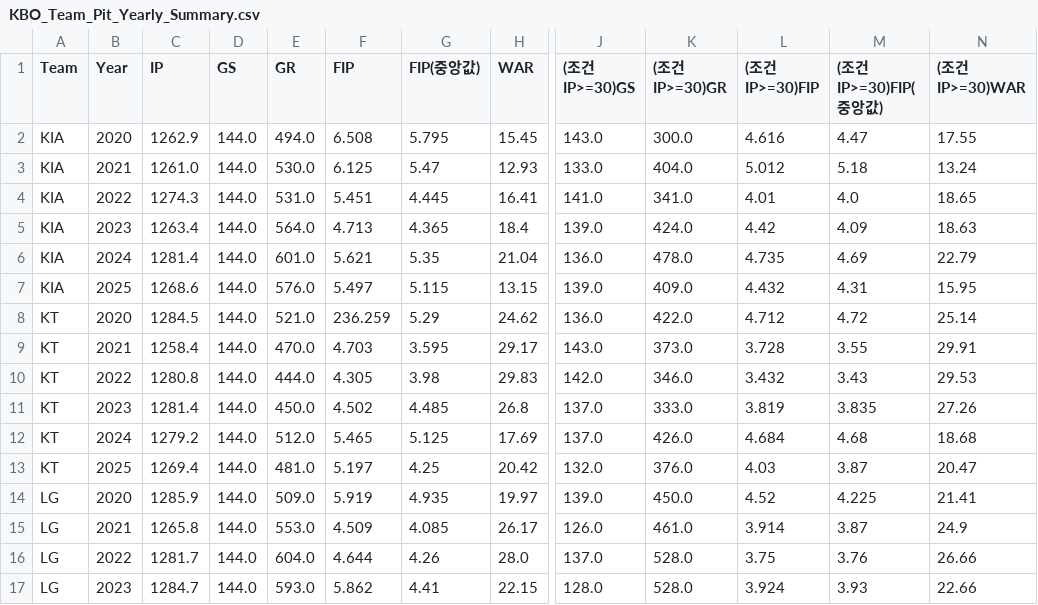
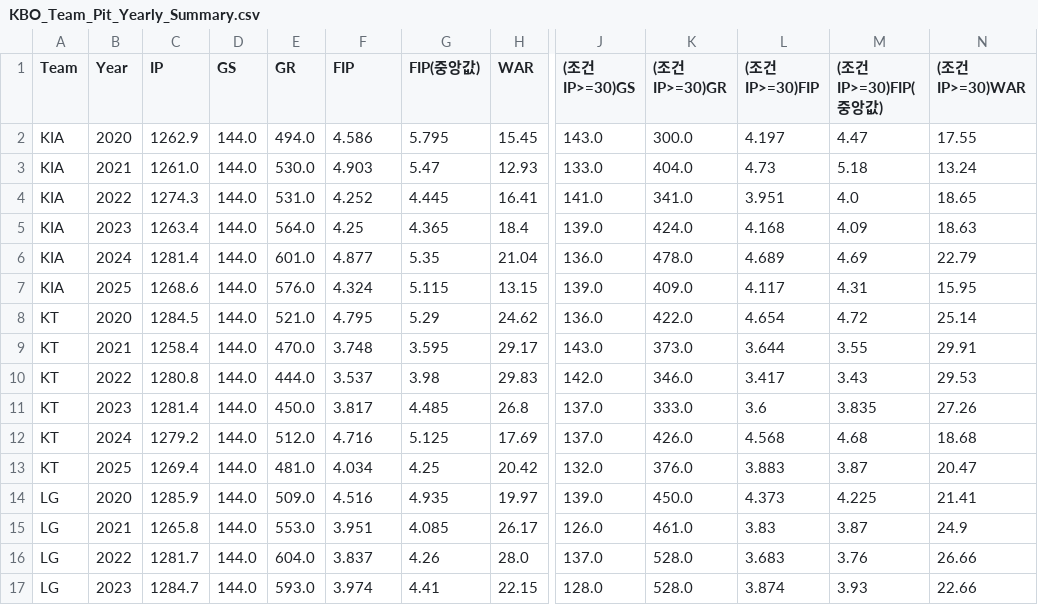
Before and after one commit to NP213/likelions_final_project, a CSV file: data/KBO_Team_Pit_Yearly_Summary.csv, drawn as a sheet; only a part is shown, gaps mark what is left out; the diff covers the shown part only; the diff names each change by its address in the sheet, - before the commit and + after, or states it on an @@ line.

Commit message:
Add files via upload

```diff
--- a/data/KBO_Team_Pit_Yearly_Summary.csv
+++ b/data/KBO_Team_Pit_Yearly_Summary.csv
-F2 (FIP): 6.508
+F2 (FIP): 4.586
-L2 ((조건 IP>=30)FIP): 4.616
+L2 ((조건 IP>=30)FIP): 4.197
-F3 (FIP): 6.125
+F3 (FIP): 4.903
-L3 ((조건 IP>=30)FIP): 5.012
+L3 ((조건 IP>=30)FIP): 4.73
-F4 (FIP): 5.451
+F4 (FIP): 4.252
-L4 ((조건 IP>=30)FIP): 4.01
+L4 ((조건 IP>=30)FIP): 3.951
-F5 (FIP): 4.713
+F5 (FIP): 4.25
-L5 ((조건 IP>=30)FIP): 4.42
+L5 ((조건 IP>=30)FIP): 4.168
-F6 (FIP): 5.621
+F6 (FIP): 4.877
-L6 ((조건 IP>=30)FIP): 4.735
+L6 ((조건 IP>=30)FIP): 4.689
-F7 (FIP): 5.497
+F7 (FIP): 4.324
-L7 ((조건 IP>=30)FIP): 4.432
+L7 ((조건 IP>=30)FIP): 4.117
-F8 (FIP): 236.259
+F8 (FIP): 4.795
-L8 ((조건 IP>=30)FIP): 4.712
+L8 ((조건 IP>=30)FIP): 4.654
-F9 (FIP): 4.703
+F9 (FIP): 3.748
-L9 ((조건 IP>=30)FIP): 3.728
+L9 ((조건 IP>=30)FIP): 3.644
-F10 (FIP): 4.305
+F10 (FIP): 3.537
-L10 ((조건 IP>=30)FIP): 3.432
+L10 ((조건 IP>=30)FIP): 3.417
-F11 (FIP): 4.502
+F11 (FIP): 3.817
-L11 ((조건 IP>=30)FIP): 3.819
+L11 ((조건 IP>=30)FIP): 3.6
-F12 (FIP): 5.465
+F12 (FIP): 4.716
-L12 ((조건 IP>=30)FIP): 4.684
+L12 ((조건 IP>=30)FIP): 4.568
-F13 (FIP): 5.197
+F13 (FIP): 4.034
-L13 ((조건 IP>=30)FIP): 4.03
+L13 ((조건 IP>=30)FIP): 3.883
-F14 (FIP): 5.919
+F14 (FIP): 4.516
-L14 ((조건 IP>=30)FIP): 4.52
+L14 ((조건 IP>=30)FIP): 4.373
-F15 (FIP): 4.509
+F15 (FIP): 3.951
-L15 ((조건 IP>=30)FIP): 3.914
+L15 ((조건 IP>=30)FIP): 3.83
-F16 (FIP): 4.644
+F16 (FIP): 3.837
-L16 ((조건 IP>=30)FIP): 3.75
+L16 ((조건 IP>=30)FIP): 3.683
-F17 (FIP): 5.862
+F17 (FIP): 3.974
-L17 ((조건 IP>=30)FIP): 3.924
+L17 ((조건 IP>=30)FIP): 3.874
```
Also changed, not shown: 87 edited cells elsewhere in this file.
